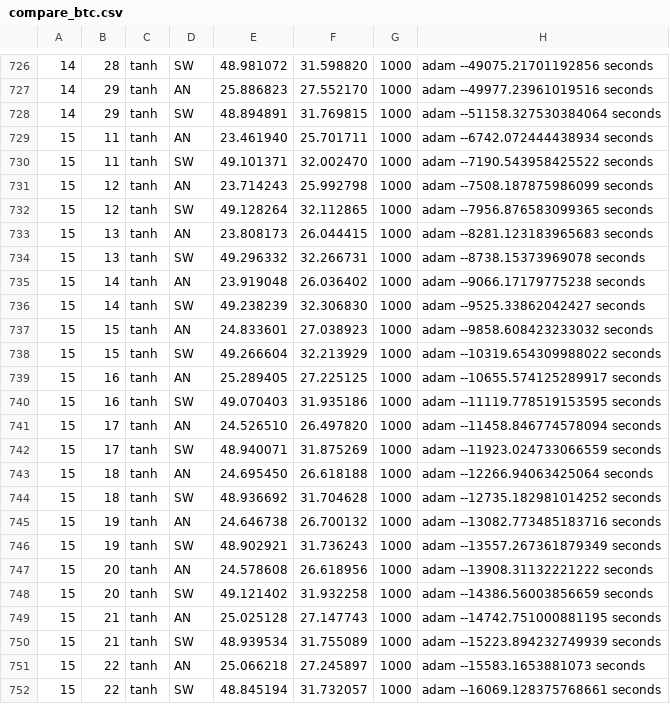
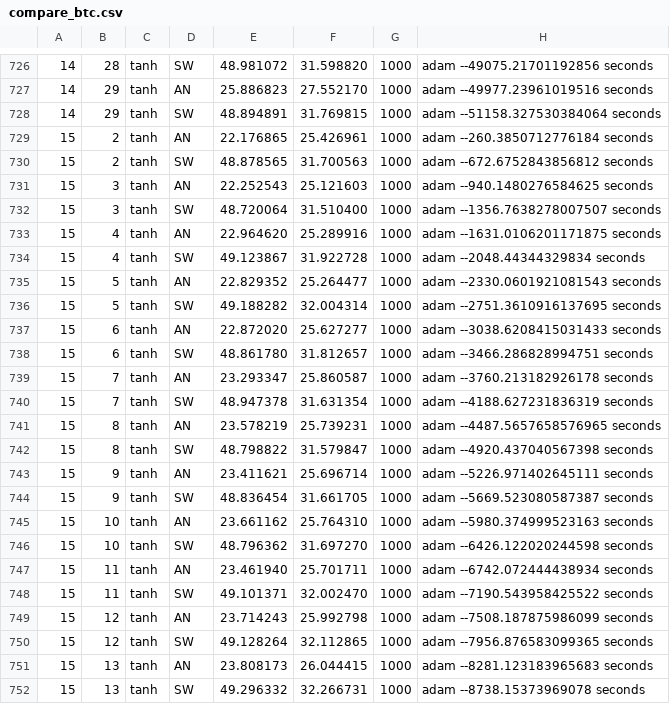
Before and after one commit to edniemeyer/keras_timeseries, a CSV file: compare_btc.csv, drawn as a sheet; only a part is shown, gaps mark what is left out; the shorter side is filled out with more unchanged rows.

Commit message:
missed some results

```diff
--- a/compare_btc.csv
+++ b/compare_btc.csv
@@ -728,2 +728,20 @@
 14,29,tanh,SW,48.894891,31.769815,1000,adam --51158.327530384064 seconds
+15,2,tanh,AN,22.176865,25.426961,1000,adam --260.3850712776184 seconds
+15,2,tanh,SW,48.878565,31.700563,1000,adam --672.6752843856812 seconds
+15,3,tanh,AN,22.252543,25.121603,1000,adam --940.1480276584625 seconds
+15,3,tanh,SW,48.720064,31.510400,1000,adam --1356.7638278007507 seconds
+15,4,tanh,AN,22.964620,25.289916,1000,adam --1631.0106201171875 seconds
+15,4,tanh,SW,49.123867,31.922728,1000,adam --2048.44344329834 seconds
+15,5,tanh,AN,22.829352,25.264477,1000,adam --2330.0601921081543 seconds
+15,5,tanh,SW,49.188282,32.004314,1000,adam --2751.3610916137695 seconds
+15,6,tanh,AN,22.872020,25.627277,1000,adam --3038.6208415031433 seconds
+15,6,tanh,SW,48.861780,31.812657,1000,adam --3466.286828994751 seconds
+15,7,tanh,AN,23.293347,25.860587,1000,adam --3760.213182926178 seconds
+15,7,tanh,SW,48.947378,31.631354,1000,adam --4188.627231836319 seconds
+15,8,tanh,AN,23.578219,25.739231,1000,adam --4487.5657658576965 seconds
+15,8,tanh,SW,48.798822,31.579847,1000,adam --4920.437040567398 seconds
+15,9,tanh,AN,23.411621,25.696714,1000,adam --5226.971402645111 seconds
+15,9,tanh,SW,48.836454,31.661705,1000,adam --5669.523080587387 seconds
+15,10,tanh,AN,23.661162,25.764310,1000,adam --5980.374999523163 seconds
+15,10,tanh,SW,48.796362,31.697270,1000,adam --6426.122020244598 seconds
 15,11,tanh,AN,23.461940,25.701711,1000,adam --6742.072444438934 seconds
```
